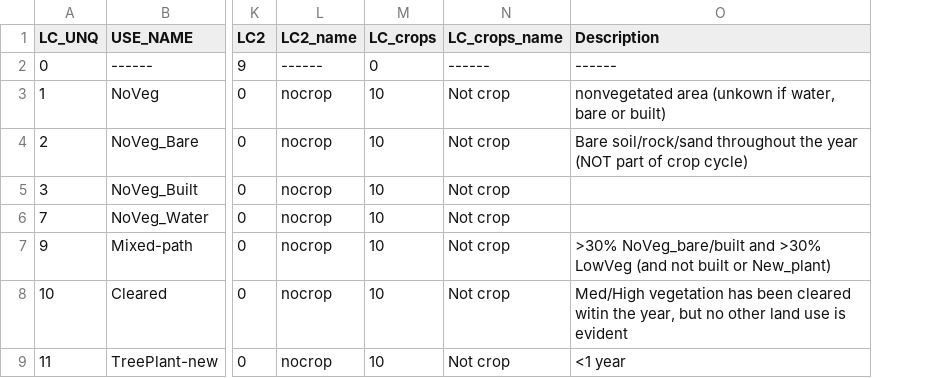
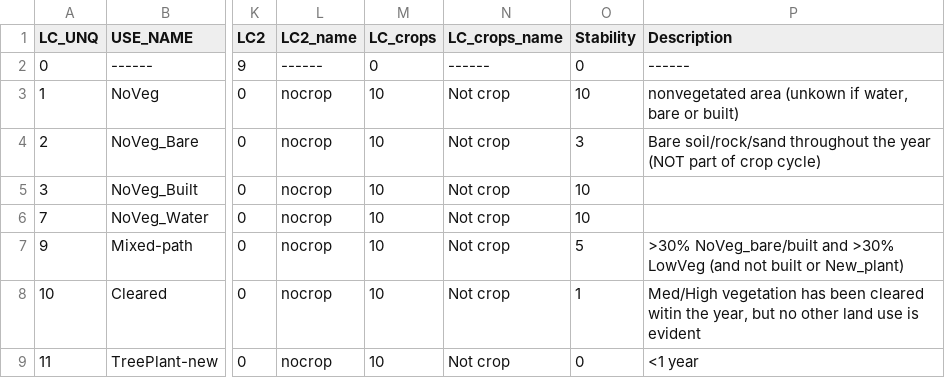
Before and after one commit to klwalker-sb/collectcube, a CSV file: data/Class_LUT.csv, drawn as a sheet; only a part is shown, gaps mark what is left out; the diff names each change by its address in the sheet, - before the commit and + after, or states it on an @@ line.

```diff
--- a/data/Class_LUT.csv
+++ b/data/Class_LUT.csv
+column O (Stability), rows 2-9: 0 | 10 | 3 | 10 | 10 | 5 | 1 | 0
```
Also changed, not shown: 3 other files.
